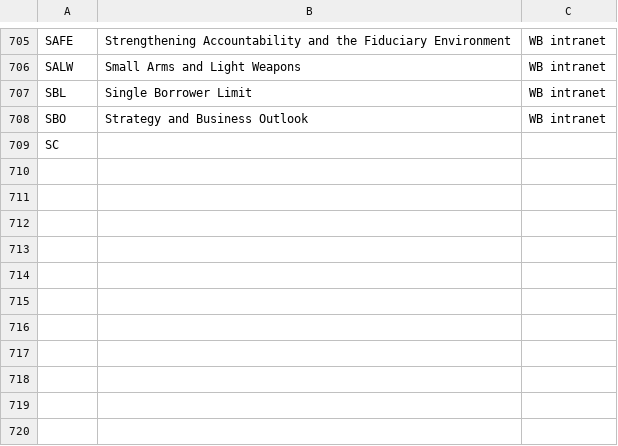
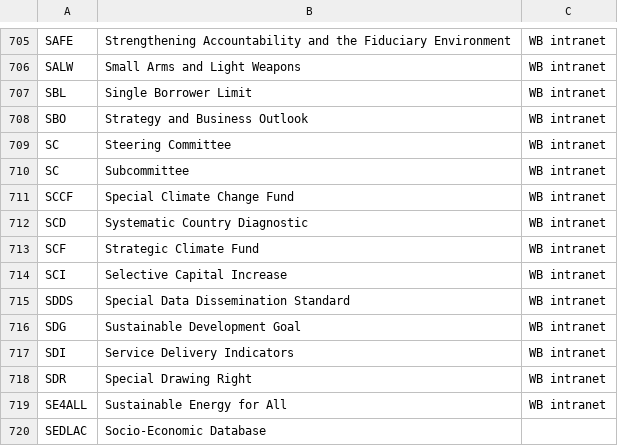
Before and after one commit to Matheusoz/el-processing-tools-wb, a CSV file: data/whitelists/whitelists/whitelist_acronyms.csv, drawn as a sheet; only a part is shown, gaps mark what is left out.

Commit message:
Update details

```diff
--- a/data/whitelists/whitelists/whitelist_acronyms.csv
+++ b/data/whitelists/whitelists/whitelist_acronyms.csv
@@ -708,2 +708,13 @@ SBL, Single Borrower Limit,WB intranet
 SBO, Strategy and Business Outlook,WB intranet
-SC,
+SC, Steering Committee,WB intranet
+SC, Subcommittee,WB intranet
+SCCF, Special Climate Change Fund,WB intranet
+SCD, Systematic Country Diagnostic,WB intranet
+SCF, Strategic Climate Fund,WB intranet
+SCI, Selective Capital Increase,WB intranet
+SDDS, Special Data Dissemination Standard,WB intranet
+SDG, Sustainable Development Goal,WB intranet
+SDI, Service Delivery Indicators,WB intranet
+SDR, Special Drawing Right,WB intranet
+SE4ALL, Sustainable Energy for All,WB intranet
+SEDLAC, Socio-Economic Database
```
